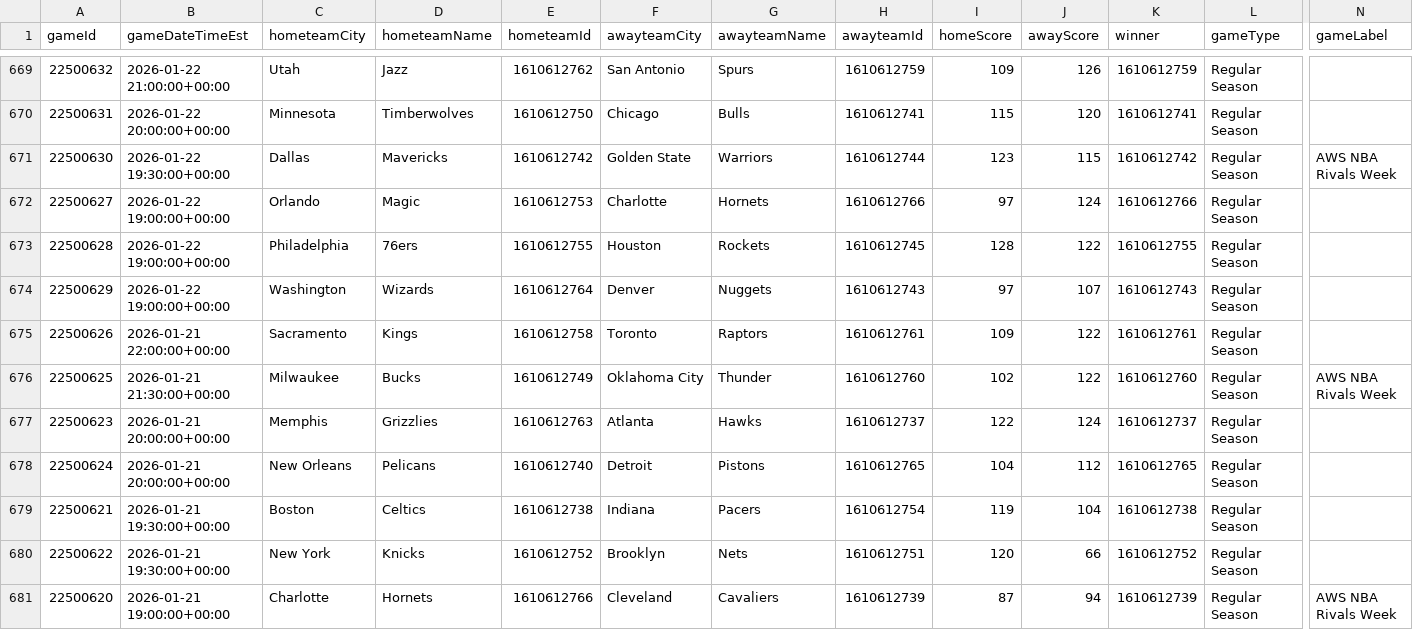
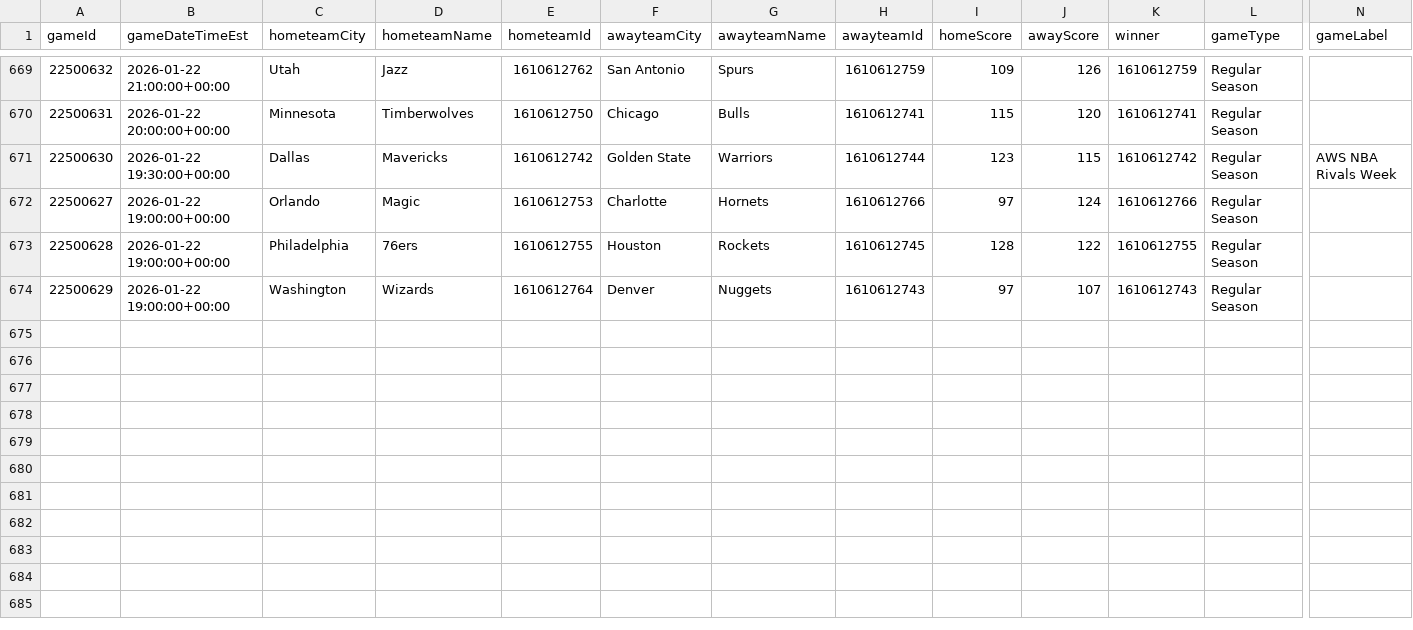
Before and after one commit to mina-p1/Open-Bet, a CSV file: backend/data/box_scores/Games.csv, drawn as a sheet; only a part is shown, gaps mark what is left out; rows hold the shown columns only; the diff names each change by its address in the sheet, - before the commit and + after, or states it on an @@ line.

```diff
--- a/backend/data/box_scores/Games.csv
+++ b/backend/data/box_scores/Games.csv
-row 675: 22500626 | 2026-01-21 22:00:00+00:00 | Sacramento | Kings | 1610612758 | Toronto | Raptors | 1610612761 | 109 | 122 | 1610612761 | Regular Season
-row 676: 22500625 | 2026-01-21 21:30:00+00:00 | Milwaukee | Bucks | 1610612749 | Oklahoma City | Thunder | 1610612760 | 102 | 122 | 1610612760 | Regular Season | AWS NBA Rivals Week
-row 677: 22500623 | 2026-01-21 20:00:00+00:00 | Memphis | Grizzlies | 1610612763 | Atlanta | Hawks | 1610612737 | 122 | 124 | 1610612737 | Regular Season
-row 678: 22500624 | 2026-01-21 20:00:00+00:00 | New Orleans | Pelicans | 1610612740 | Detroit | Pistons | 1610612765 | 104 | 112 | 1610612765 | Regular Season
-row 679: 22500621 | 2026-01-21 19:30:00+00:00 | Boston | Celtics | 1610612738 | Indiana | Pacers | 1610612754 | 119 | 104 | 1610612738 | Regular Season
-row 680: 22500622 | 2026-01-21 19:30:00+00:00 | New York | Knicks | 1610612752 | Brooklyn | Nets | 1610612751 | 120 | 66 | 1610612752 | Regular Season
-row 681: 22500620 | 2026-01-21 19:00:00+00:00 | Charlotte | Hornets | 1610612766 | Cleveland | Cavaliers | 1610612739 | 87 | 94 | 1610612739 | Regular Season | AWS NBA Rivals Week
```
Also changed, not shown: backend/data/box_scores/TeamStatistics.csv, 3 other files.
